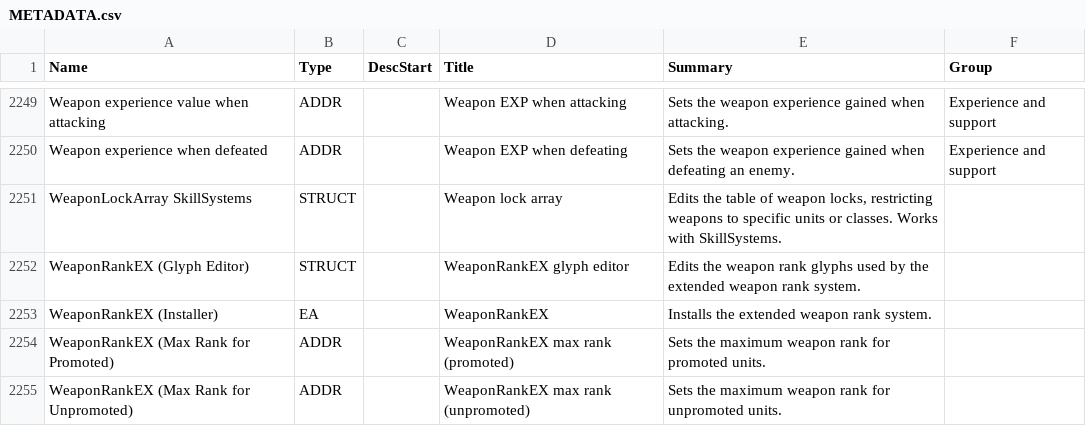
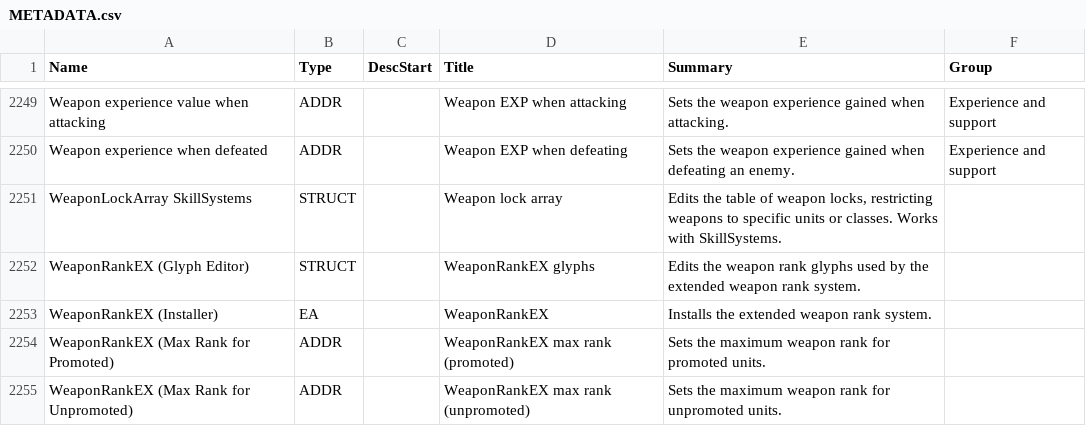
Before and after one commit to Klokinator/FECK-Patches, a CSV file: METADATA.csv, drawn as a sheet; only a part is shown, gaps mark what is left out; the diff covers the shown part only.

```diff
--- a/METADATA.csv
+++ b/METADATA.csv
@@ -2251,3 +2251,3 @@
 "WeaponLockArray SkillSystems","STRUCT","","Weapon lock array","Edits the table of weapon locks, restricting weapons to specific units or classes. Works with SkillSystems.",""
-"WeaponRankEX (Glyph Editor)","STRUCT","","WeaponRankEX glyph editor","Edits the weapon rank glyphs used by the extended weapon rank system.",""
+"WeaponRankEX (Glyph Editor)","STRUCT","","WeaponRankEX glyphs","Edits the weapon rank glyphs used by the extended weapon rank system.",""
 "WeaponRankEX (Installer)","EA","","WeaponRankEX","Installs the extended weapon rank system.",""
```
Also changed, not shown: 48 edited cells elsewhere in this file, 6 other files.
